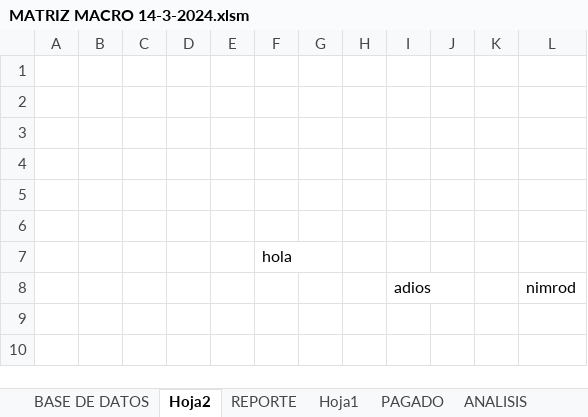
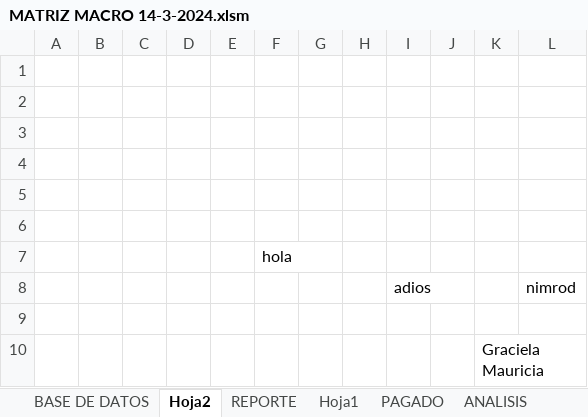
Before and after one commit to Gazellagaho/Matrices, an Excel workbook: MATRIZ MACRO 14-3-2024.xlsm, sheet Hoja2, drawn as a sheet; values as stored, in another font and other column widths than the file's, no borders; the diff names each change by its address in the sheet, - before the commit and + after, or states it on an @@ line.

Commit message:
cambios 3

```diff
--- a/MATRIZ MACRO 14-3-2024.xlsm (sheet Hoja2)
+++ b/MATRIZ MACRO 14-3-2024.xlsm (sheet Hoja2)
+row 9: (empty)
+row 10:  |  |  |  |  |  |  |  |  |  | Graciela Mauricia
```
